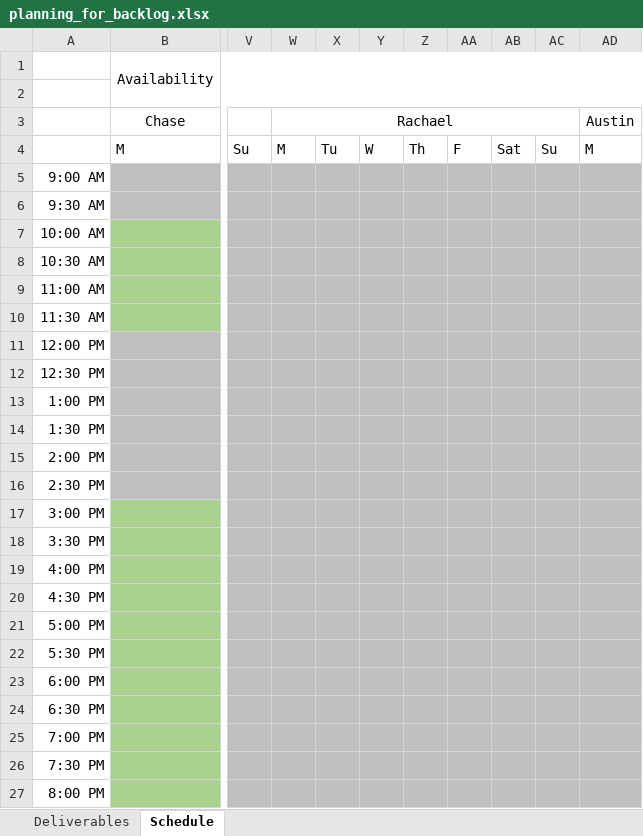
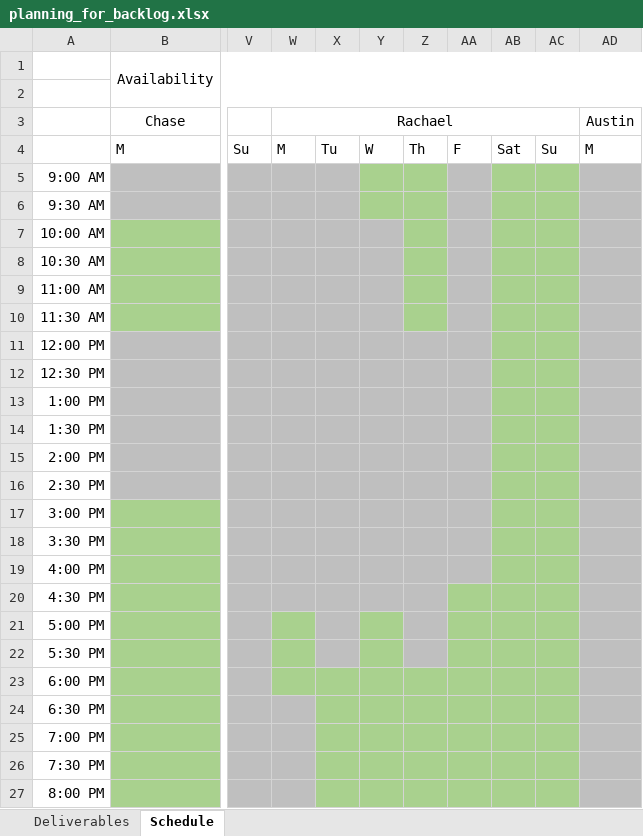
Before and after one commit to BoiseState/dovetail, an Excel workbook: logistics/planning_for_backlog.xlsx, sheet Schedule, drawn as a sheet; only a part is shown, gaps mark what is left out; values as stored, in another font and other column widths than the file's, no borders; the diff names each change by its address in the sheet, - before the commit and + after, or states it on an @@ line.

Commit message:
Rachael's Availability

```diff
--- a/logistics/planning_for_backlog.xlsx (sheet Schedule)
+++ b/logistics/planning_for_backlog.xlsx (sheet Schedule)
-Y5:Z6 fill: #BFBFBF
+Y5:Z6 fill: #A9D18E
-AB5:AC19 fill: #BFBFBF
+AB5:AC19 fill: #A9D18E
-Z7:Z10 fill: #BFBFBF
+Z7:Z10 fill: #A9D18E
-AA20:AC22 fill: #BFBFBF
+AA20:AC22 fill: #A9D18E
-W21:W22 fill: #BFBFBF
+W21:W22 fill: #A9D18E
-Y21:Y22 fill: #BFBFBF
+Y21:Y22 fill: #A9D18E
-W23:AC23 fill: #BFBFBF
+W23:AC23 fill: #A9D18E
-X24:AC27 fill: #BFBFBF
+X24:AC27 fill: #A9D18E
```
